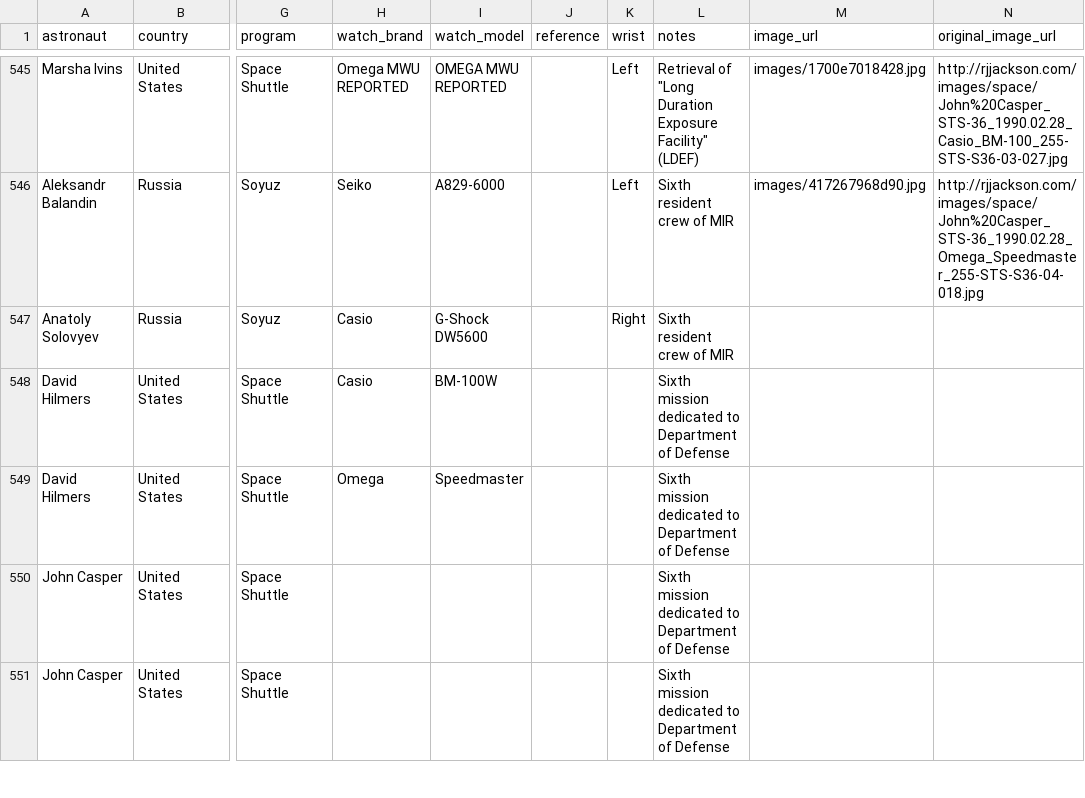
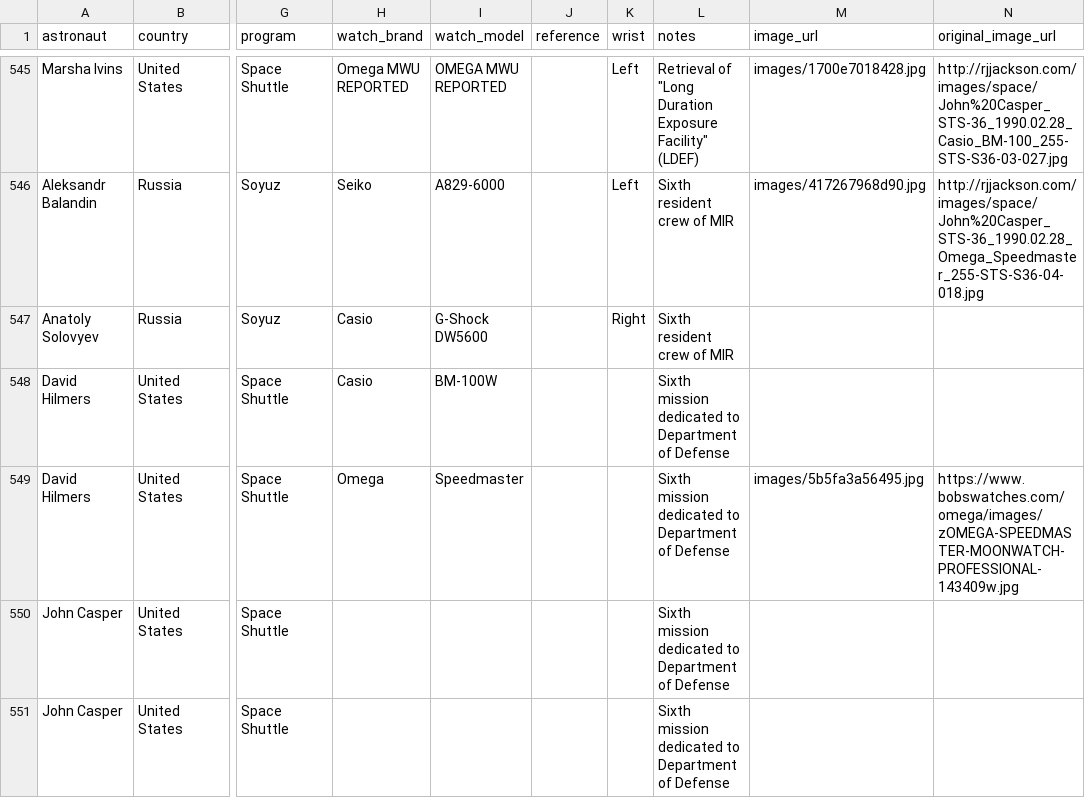
Before and after one commit to rayhe/space-watches, a CSV file: data.csv, drawn as a sheet; only a part is shown, gaps mark what is left out; the diff covers the shown part only; the diff names each change by its address in the sheet, - before the commit and + after, or states it on an @@ line.

Commit message:
hydrate: add images for 8 watches (total: 1730/2184)
Batch 1 — prioritized famous/notable watches:
- Omega Speedmaster 105.012 (Owen Garriott/Skylab 3, Vance Brand/ASTP)
- Omega Speedmaster 145.022 (Jack Lousma/Skylab 3, David Hilmers/STS-36)
- Omega Speedmaster 125 178.002 (Terry Hart/STS-41C)
- Omega X-33 3290.50 (Richard Linnehan & Scott Altman/STS-90)
- Poljot 3133 chronograph (Oleg Makarov/Soyuz T-3)

Sources: Bob's Watches, Hodinkee Shop, eBay
All resized to 720px max, JPEG 85 quality
465 records remaining to hydrate

```diff
--- a/data.csv
+++ b/data.csv
-M549 (image_url): (empty)
+M549 (image_url): images/5b5fa3a56495.jpg
-N549 (original_image_url): (empty)
+N549 (original_image_url): https://www.bobswatches.com/omega/images/zOMEGA-SPEEDMASTER-MOONWATCH-PROFESSIONAL-143409w.jpg
```
Also changed, not shown: 14 edited cells elsewhere in this file, 10 other files.
